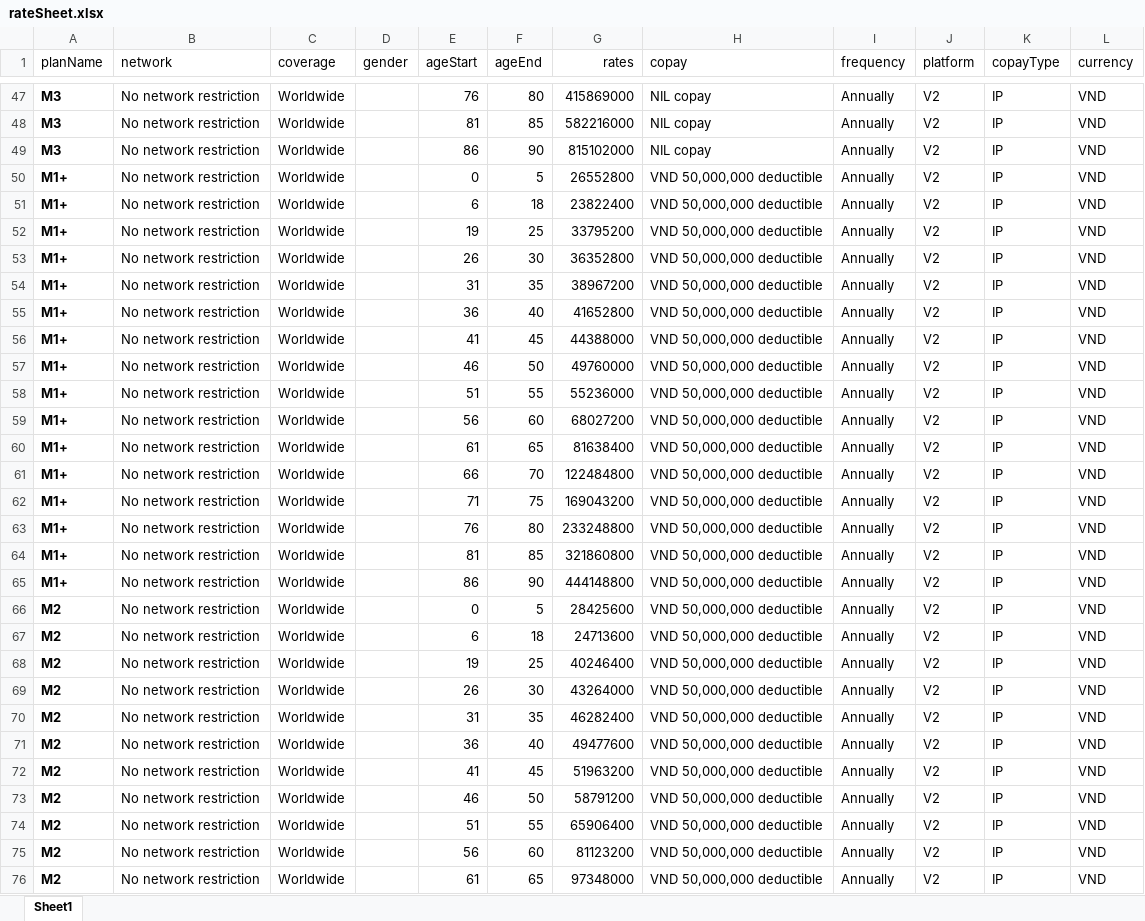
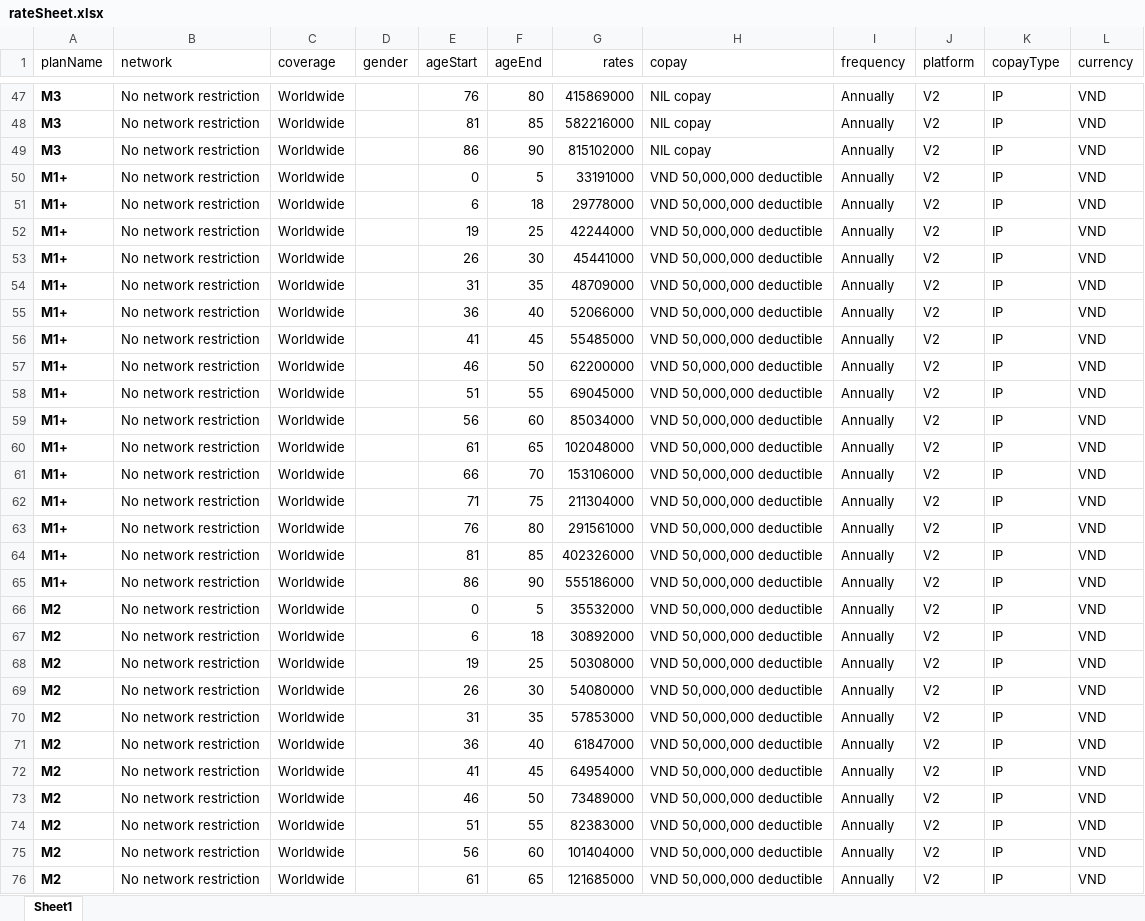
Before and after one commit to narinder123/saleslab_excel_parcel, an Excel workbook: Inputs/Pacific_Cross_Master_Series/rateSheet.xlsx, sheet Sheet1, drawn as a sheet; only a part is shown, gaps mark what is left out; values as stored, in another font and other column widths than the file's, no borders; the diff covers the shown part only; the diff names each change by its address in the sheet, - before the commit and + after, or states it on an @@ line.

Commit message:
master series rates update

```diff
--- a/Inputs/Pacific_Cross_Master_Series/rateSheet.xlsx (sheet Sheet1)
+++ b/Inputs/Pacific_Cross_Master_Series/rateSheet.xlsx (sheet Sheet1)
-G50 (rates): 26552800
+G50 (rates): 33191000
-G51 (rates): 23822400
+G51 (rates): 29778000
-G52 (rates): 33795200
+G52 (rates): 42244000
-G53 (rates): 36352800
+G53 (rates): 45441000
-G54 (rates): 38967200
+G54 (rates): 48709000
-G55 (rates): 41652800
+G55 (rates): 52066000
-G56 (rates): 44388000
+G56 (rates): 55485000
-G57 (rates): 49760000
+G57 (rates): 62200000
-G58 (rates): 55236000
+G58 (rates): 69045000
-G59 (rates): 68027200
+G59 (rates): 85034000
-G60 (rates): 81638400
+G60 (rates): 102048000
-G61 (rates): 122484800
+G61 (rates): 153106000
-G62 (rates): 169043200
+G62 (rates): 211304000
-G63 (rates): 233248800
+G63 (rates): 291561000
-G64 (rates): 321860800
+G64 (rates): 402326000
-G65 (rates): 444148800
+G65 (rates): 555186000
-G66 (rates): 28425600
+G66 (rates): 35532000
-G67 (rates): 24713600
+G67 (rates): 30892000
-G68 (rates): 40246400
+G68 (rates): 50308000
-G69 (rates): 43264000
+G69 (rates): 54080000
-G70 (rates): 46282400
+G70 (rates): 57853000
-G71 (rates): 49477600
+G71 (rates): 61847000
-G72 (rates): 51963200
+G72 (rates): 64954000
-G73 (rates): 58791200
+G73 (rates): 73489000
-G74 (rates): 65906400
+G74 (rates): 82383000
-G75 (rates): 81123200
+G75 (rates): 101404000
-G76 (rates): 97348000
+G76 (rates): 121685000
```
Also changed, not shown: 213 edited cells elsewhere in this sheet, Inputs/VUMI_Global_Flex/benefits.xlsx, 2 other files.
